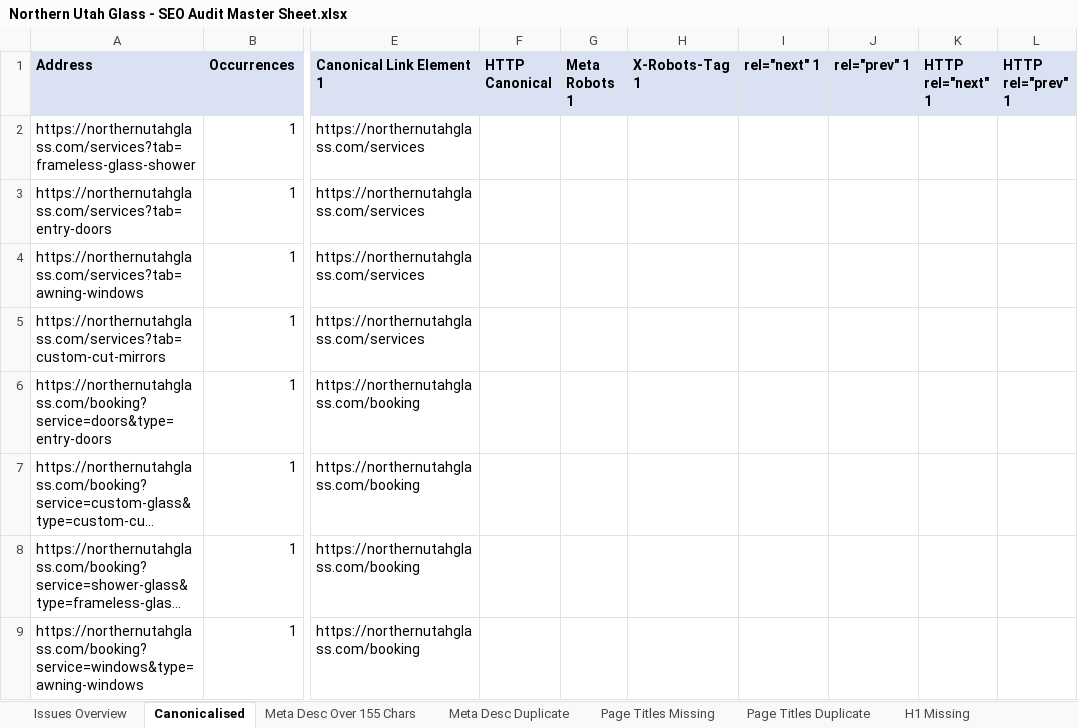
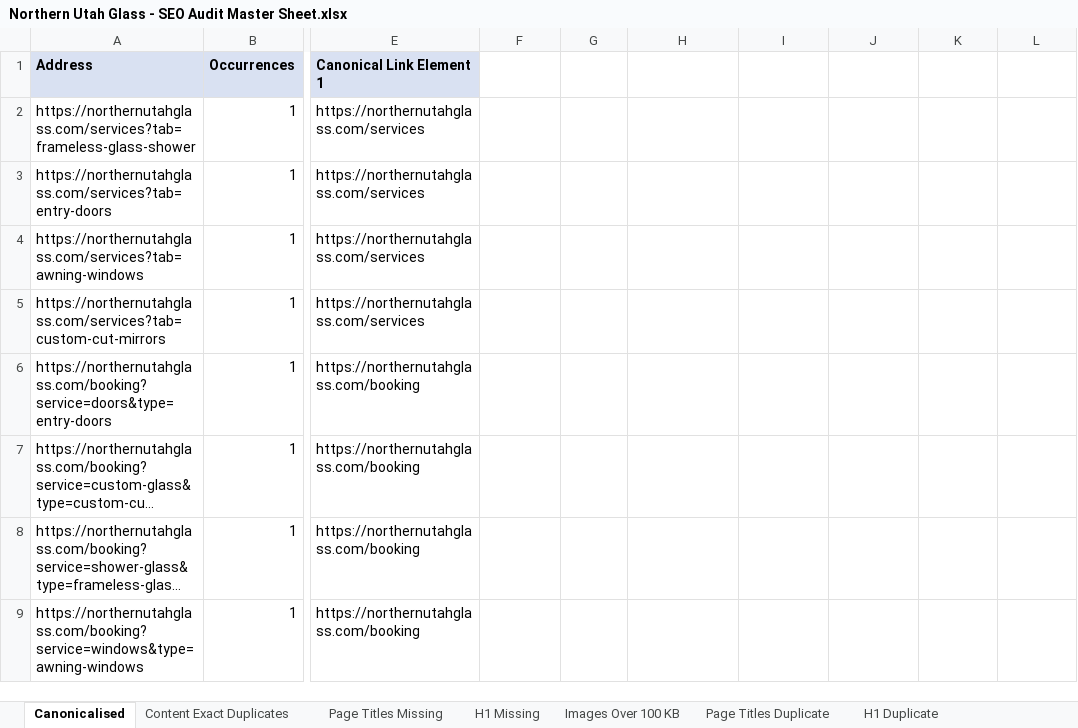
Before and after one commit to sachindigibrooks-web/sachin-insight, an Excel workbook: Northern Utah Glass - SEO Audit Master Sheet.xlsx, sheet Canonicalised, drawn as a sheet; only a part is shown, gaps mark what is left out; long unchanged cells end in …; values as stored, in another font and other column widths than the file's, no borders; the diff names each change by its address in the sheet, - before the commit and + after, or states it on an @@ line.

```diff
--- a/Northern Utah Glass - SEO Audit Master Sheet.xlsx (sheet Canonicalised)
+++ b/Northern Utah Glass - SEO Audit Master Sheet.xlsx (sheet Canonicalised)
-sheet tab: Issues Overview
+sheet tab: Images Over 100 KB
+sheet tab: H1 Duplicate
@@ sheet tab order changed: Canonicalised | Content Exact Duplicates | Page Titles Missing | H1 Missing | Images Over 100 KB | Page Titles Duplicate | H1 Duplicate @@
-F1: HTTP Canonical
+F1: (empty)
-F1:L1 fill: #D9E1F2
+F1:L1 fill: none
-G1: Meta Robots 1
+G1: (empty)
-H1: X-Robots-Tag 1
+H1: (empty)
-I1: rel="next" 1
+I1: (empty)
-J1: rel="prev" 1
+J1: (empty)
-K1: HTTP rel="next" 1
+K1: (empty)
-L1: HTTP rel="prev" 1
+L1: (empty)
```
Also changed, not shown: sheet H1 Missing, sheet Page Titles Missing, sheet Meta Desc Over 155 Chars, sheet Page Titles Duplicate, sheet Meta Desc Duplicate, sheet Content Exact Duplicates, other sheet tabs.
